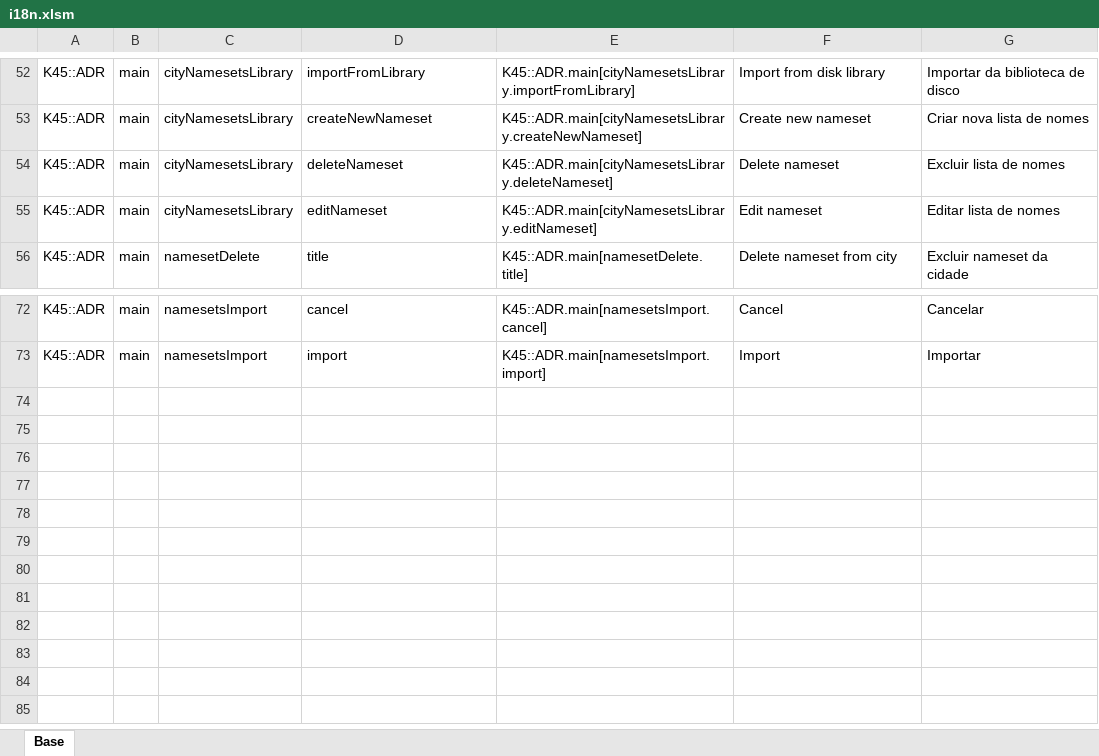
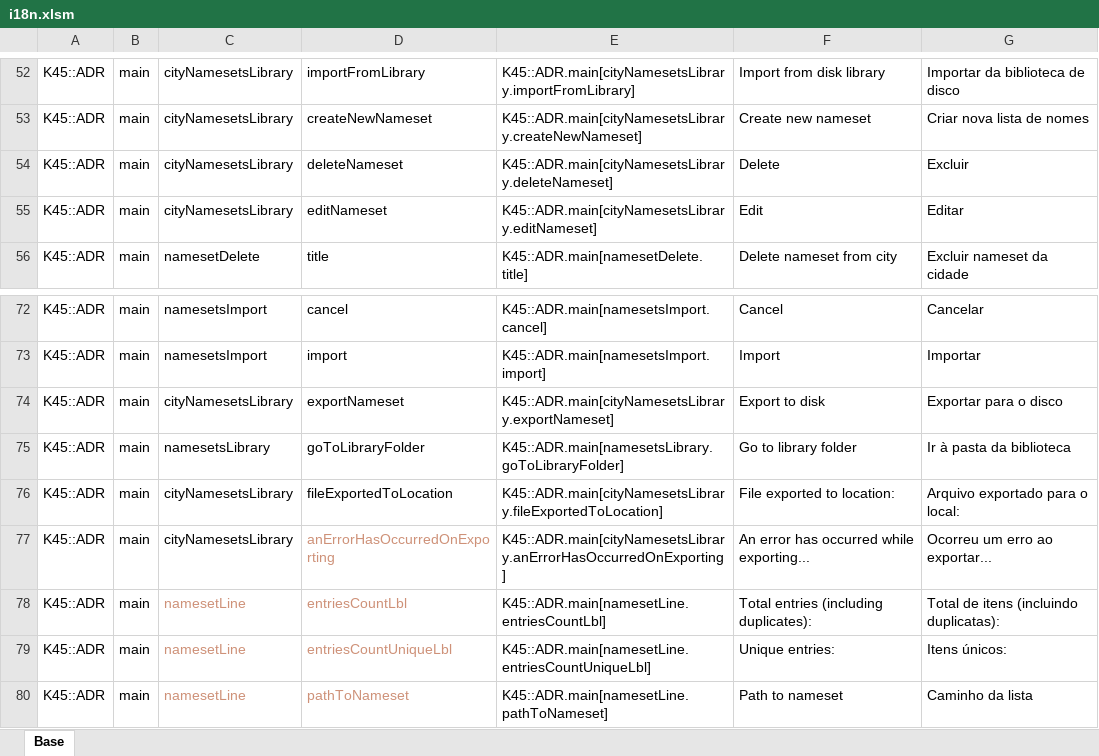
Before and after one commit to klyte45/CS2-AddressesMod, an Excel workbook: BelzontAdr/i18n/i18n.xlsm, sheet Base, drawn as a sheet; only a part is shown, gaps mark what is left out; values as stored, in another font and other column widths than the file's, no borders; the diff names each change by its address in the sheet, - before the commit and + after, or states it on an @@ line.

Commit message:
Added export nameset feature Added button to go to nameset folder Added additional information at the nameset listing screens

```diff
--- a/BelzontAdr/i18n/i18n.xlsm (sheet Base)
+++ b/BelzontAdr/i18n/i18n.xlsm (sheet Base)
-F54: Delete nameset
+F54: Delete
-G54: Excluir lista de nomes
+G54: Excluir
-F55: Edit nameset
+F55: Edit
-G55: Editar lista de nomes
+G55: Editar
+row 74: K45::ADR | main | cityNamesetsLibrary | exportNameset | K45::ADR.main[cityNamesetsLibrary.exportNameset] | Export to disk | Exportar para o disco
+row 75: K45::ADR | main | namesetsLibrary | goToLibraryFolder | K45::ADR.main[namesetsLibrary.goToLibraryFolder] | Go to library folder | Ir à pasta da biblioteca
+row 76: K45::ADR | main | cityNamesetsLibrary | fileExportedToLocation | K45::ADR.main[cityNamesetsLibrary.fileExportedToLocation] | File exported to location: | Arquivo exportado para o local:
+row 77: K45::ADR | main | cityNamesetsLibrary | anErrorHasOccurredOnExporting | K45::ADR.main[cityNamesetsLibrary.anErrorHasOccurredOnExporting] | An error has occurred while exporting... | Ocorreu um erro ao exportar...
+row 78: K45::ADR | main | namesetLine | entriesCountLbl | K45::ADR.main[namesetLine.entriesCountLbl] | Total entries (including duplicates): | Total de itens (incluindo duplicatas):
+row 79: K45::ADR | main | namesetLine | entriesCountUniqueLbl | K45::ADR.main[namesetLine.entriesCountUniqueLbl] | Unique entries: | Itens únicos:
+row 80: K45::ADR | main | namesetLine | pathToNameset | K45::ADR.main[namesetLine.pathToNameset] | Path to nameset | Caminho da lista
```
Also changed, not shown: 9 other files.
